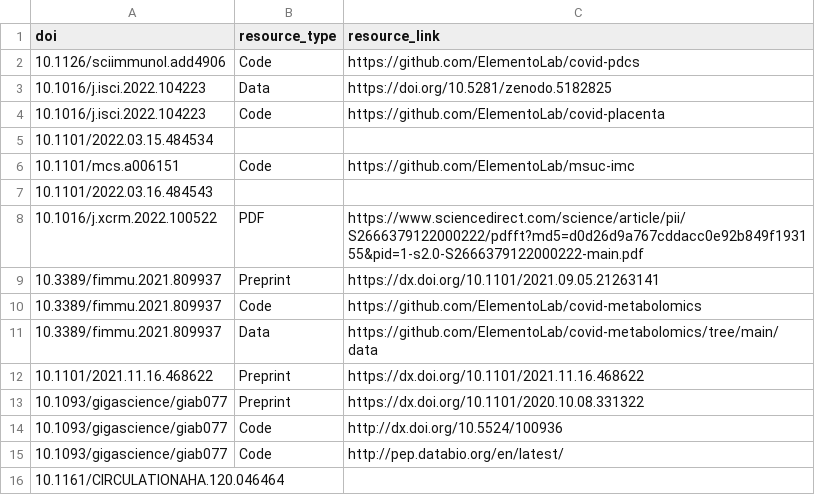
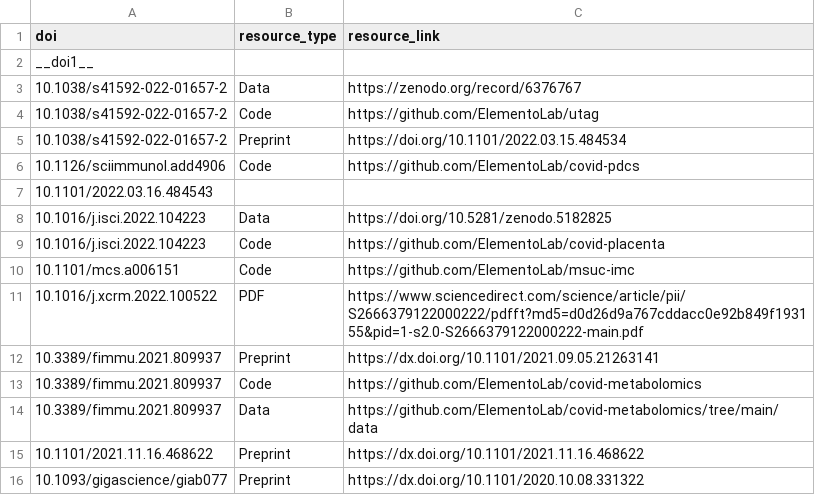
Before and after one commit to afrendeiro/cv, a CSV file: publication_resources.csv, drawn as a sheet; only a part is shown; the shorter side is filled out with more unchanged rows.

```diff
--- a/publication_resources.csv
+++ b/publication_resources.csv
@@ -1,8 +1,11 @@
 doi,resource_type,resource_link
+__doi1__,,
+10.1038/s41592-022-01657-2,Data,https://zenodo.org/record/6376767
+10.1038/s41592-022-01657-2,Code,https://github.com/ElementoLab/utag
+10.1038/s41592-022-01657-2,Preprint,https://doi.org/10.1101/2022.03.15.484534
 10.1126/sciimmunol.add4906,Code,https://github.com/ElementoLab/covid-pdcs
+10.1101/2022.03.16.484543,,
 10.1016/j.isci.2022.104223,Data,https://doi.org/10.5281/zenodo.5182825
 10.1016/j.isci.2022.104223,Code,https://github.com/ElementoLab/covid-placenta
-10.1101/2022.03.15.484534,,
 10.1101/mcs.a006151,Code,https://github.com/ElementoLab/msuc-imc
-10.1101/2022.03.16.484543,,
 10.1016/j.xcrm.2022.100522,PDF,https://www.sciencedirect.com/science/article/pii/S2666379122000222/pdfft?md5=d0d26d9a767cddacc0e92b849f193155&pid=1-s2.0-S2666379122000222-main.pdf
```
Also changed, not shown: publications.csv, 3 other files.
